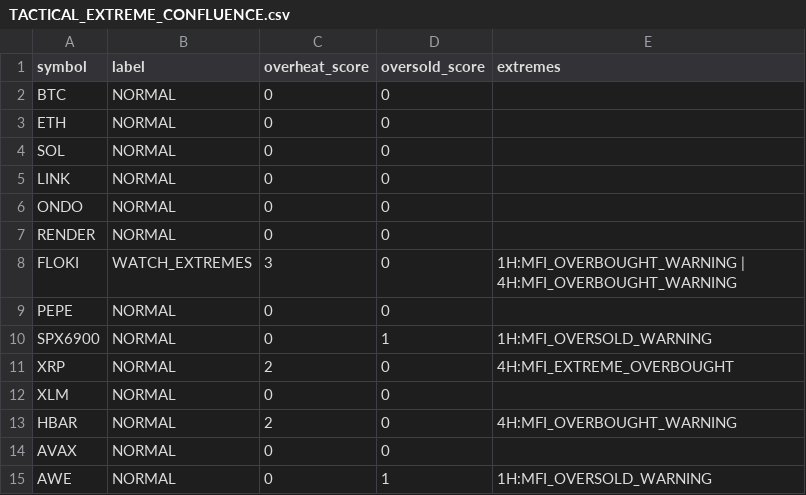
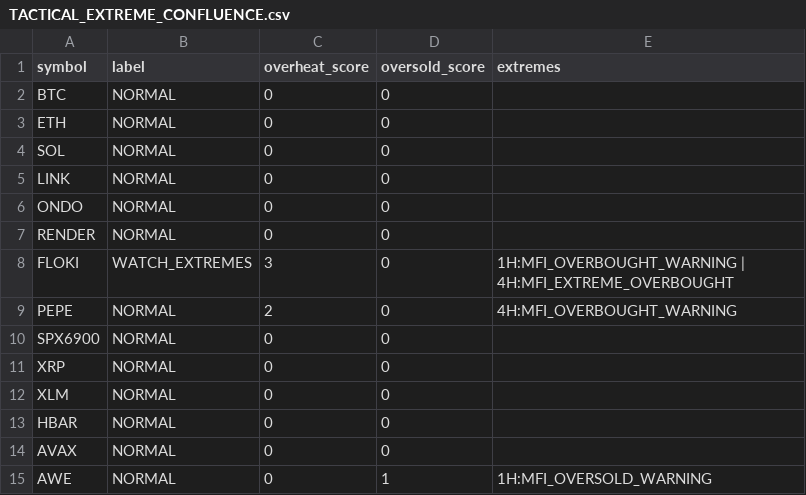
Before and after one commit to PawelKaminski12/TEST-LAB-V8, a CSV file: tactical_engine/TACTICAL_EXTREME_CONFLUENCE.csv, drawn as a sheet.

```diff
--- a/tactical_engine/TACTICAL_EXTREME_CONFLUENCE.csv
+++ b/tactical_engine/TACTICAL_EXTREME_CONFLUENCE.csv
@@ -7,8 +7,8 @@ ONDO,NORMAL,0,0,
 RENDER,NORMAL,0,0,
-FLOKI,WATCH_EXTREMES,3,0,1H:MFI_OVERBOUGHT_WARNING | 4H:MFI_OVERBOUGHT_WARNING
-PEPE,NORMAL,0,0,
-SPX6900,NORMAL,0,1,1H:MFI_OVERSOLD_WARNING
-XRP,NORMAL,2,0,4H:MFI_EXTREME_OVERBOUGHT
+FLOKI,WATCH_EXTREMES,3,0,1H:MFI_OVERBOUGHT_WARNING | 4H:MFI_EXTREME_OVERBOUGHT
+PEPE,NORMAL,2,0,4H:MFI_OVERBOUGHT_WARNING
+SPX6900,NORMAL,0,0,
+XRP,NORMAL,0,0,
 XLM,NORMAL,0,0,
-HBAR,NORMAL,2,0,4H:MFI_OVERBOUGHT_WARNING
+HBAR,NORMAL,0,0,
 AVAX,NORMAL,0,0,
```
Also changed, not shown: tactical_engine/AVAXUSDT_4H.csv, tactical_engine/LINKUSDT_4H.csv, 30 other files.
